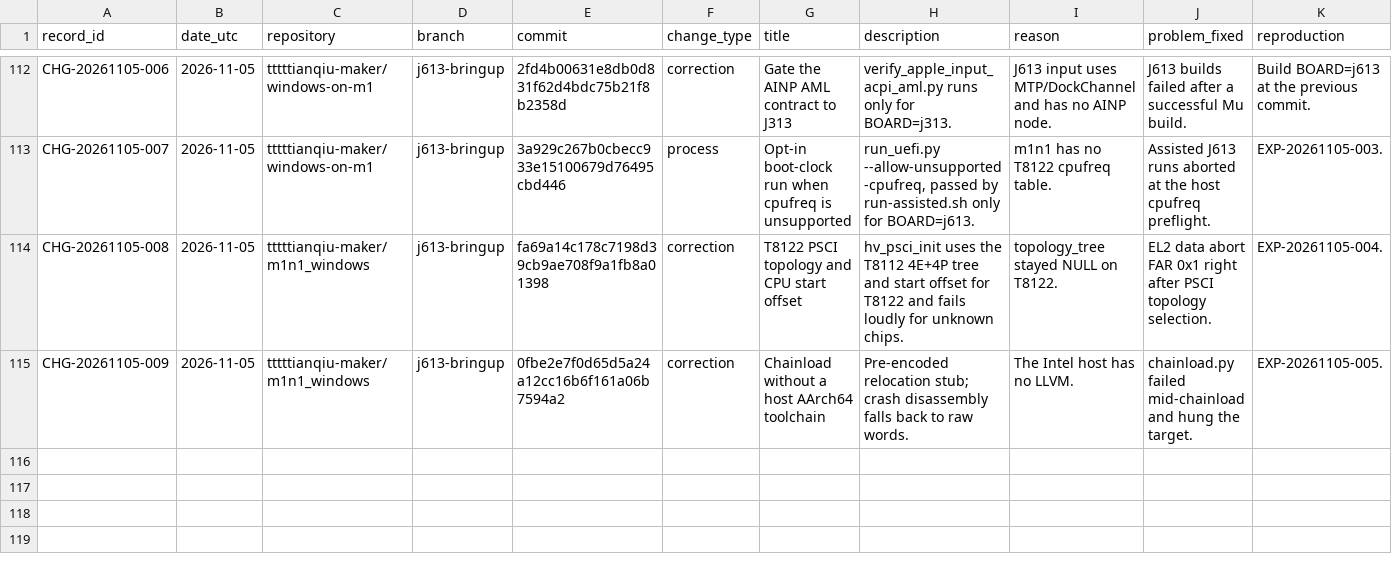
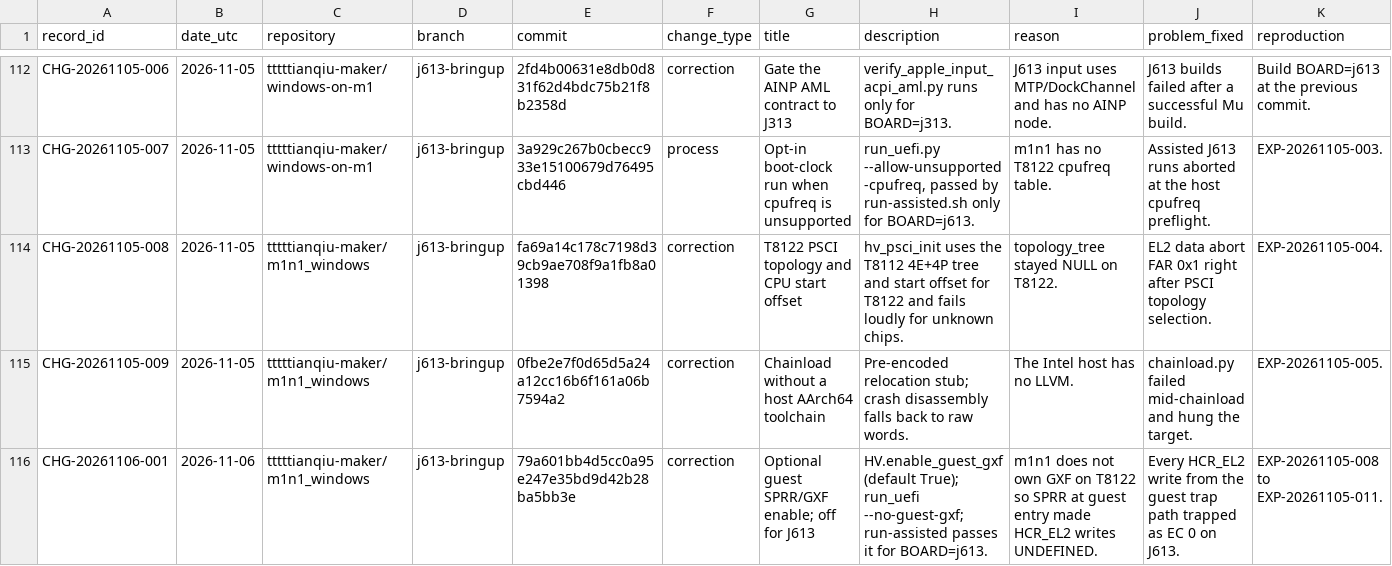
Before and after one commit to tttttianqiu-maker/windows-on-m1, a CSV file: investigation/CHANGES.csv, drawn as a sheet; only a part is shown, gaps mark what is left out; rows hold the shown columns only; the diff names each change by its address in the sheet, - before the commit and + after, or states it on an @@ line.

Commit message:
ledger: CHG-20261106-001

```diff
--- a/investigation/CHANGES.csv
+++ b/investigation/CHANGES.csv
+row 116: CHG-20261106-001 | 2026-11-06 | tttttianqiu-maker/m1n1_windows | j613-bringup | 79a601bb4d5cc0a95e247e35bd9d42b28ba5bb3e | correction | Optional guest SPRR/GXF enable; off for J613 | HV.enable_guest_gxf (default True); run_uefi --no-guest-gxf; run-assisted passes it for BOARD=j613. | m1n1 does not own GXF on T8122 so SPRR at guest entry made HCR_EL2 writes UNDEFINED. | Every HCR_EL2 write from the guest trap path trapped as EC 0 on J613. | EXP-20261105-008 to EXP-20261105-011.
```
